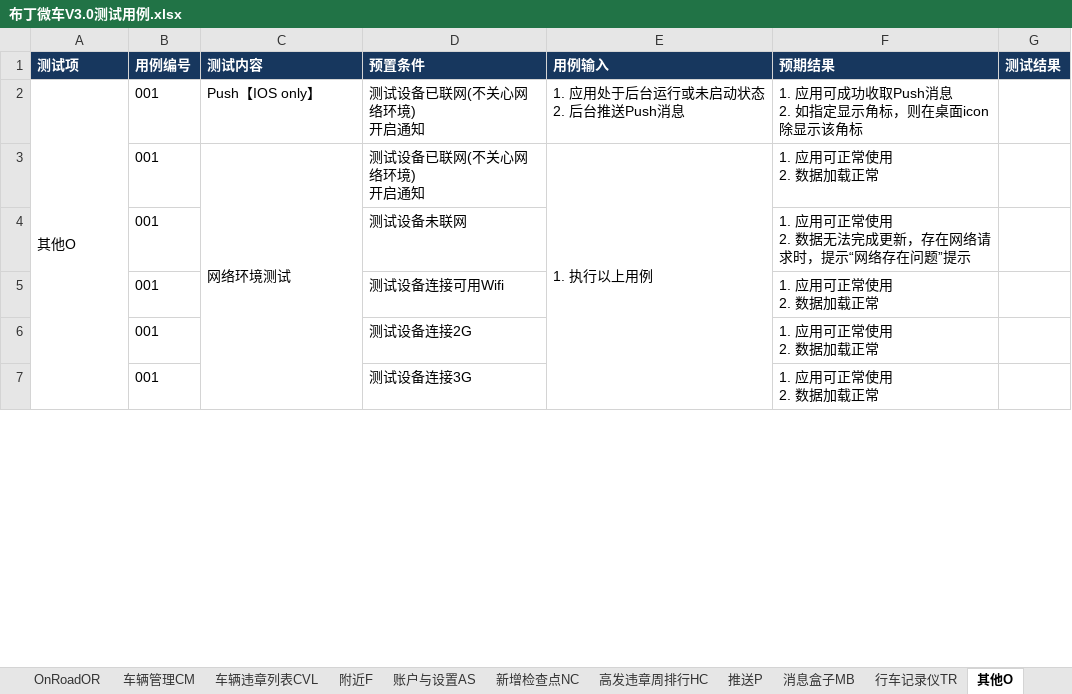
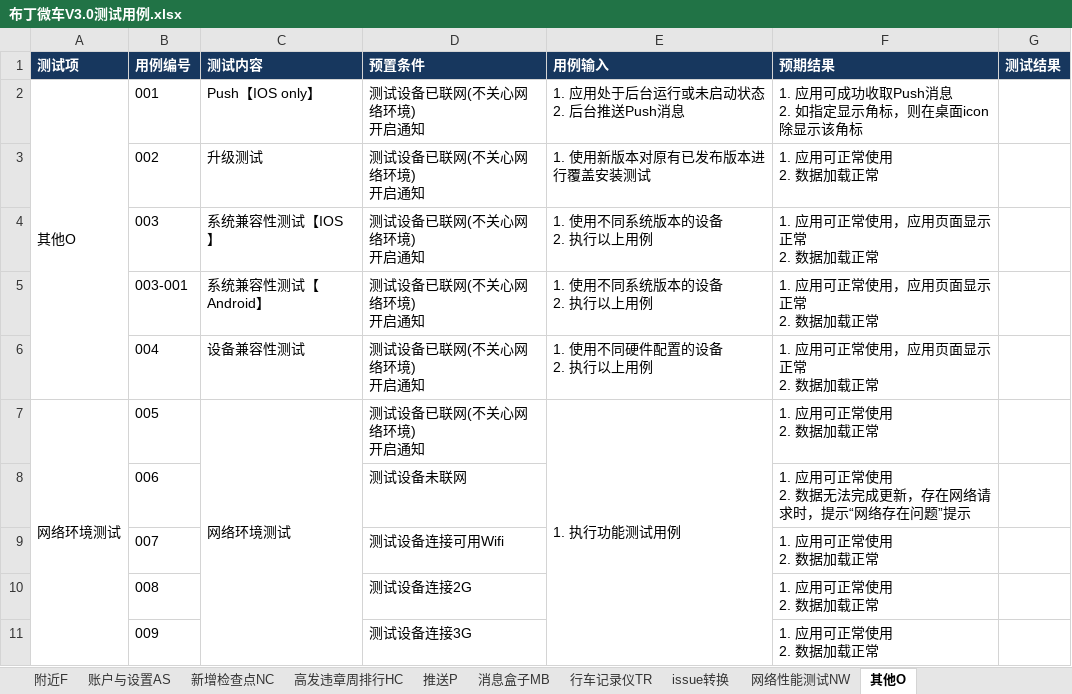
Before and after one commit to rwdxll/BudingTestCase, an Excel workbook: Buding_Secondary_TestCases/Weiche/布丁微车V3.0测试用例.xlsx, sheet 其他O, drawn as a sheet; only a part is shown; values as stored, in another font and other column widths than the file's, no borders; conditional formats not drawn; removed rows and columns are numbered as before the commit, all else as after; ↵ is a line break in a cell; the diff covers the shown part only; the diff names each change by its address in the sheet, - before the commit and + after, or states it on an @@ line.

```diff
--- a/Buding_Secondary_TestCases/Weiche/布丁微车V3.0测试用例.xlsx (sheet 其他O)
+++ b/Buding_Secondary_TestCases/Weiche/布丁微车V3.0测试用例.xlsx (sheet 其他O)
+sheet tab: issue转换
+sheet tab: 网络性能测试NW
-A2:A11 merged
+A2:A6 merged
+row 3:  | 002 | 升级测试 | 测试设备已联网(不关心网络环境) ↵ 开启通知 | 1. 使用新版本对原有已发布版本进行覆盖安装测试 | 1. 应用可正常使用 ↵ 2. 数据加载正常
+row 4:  | 003 | 系统兼容性测试【IOS】 | 测试设备已联网(不关心网络环境) ↵ 开启通知 | 1. 使用不同系统版本的设备 ↵ 2. 执行以上用例 | 1. 应用可正常使用，应用页面显示正常 ↵ 2. 数据加载正常
+row 5:  | 003-001 | 系统兼容性测试【Android】 | 测试设备已联网(不关心网络环境) ↵ 开启通知 | 1. 使用不同系统版本的设备 ↵ 2. 执行以上用例 | 1. 应用可正常使用，应用页面显示正常 ↵ 2. 数据加载正常
+row 6:  | 004 | 设备兼容性测试 | 测试设备已联网(不关心网络环境) ↵ 开启通知 | 1. 使用不同硬件配置的设备 ↵ 2. 执行以上用例 | 1. 应用可正常使用，应用页面显示正常 ↵ 2. 数据加载正常
-A7 (测试项): (empty)
+A7 (测试项): 网络环境测试
+A7:A18 merged
-B7 (用例编号): 001
+B7 (用例编号): 005
-E7 (用例输入): 1. 执行以上用例
+E7 (用例输入): 1. 执行功能测试用例
-B8 (用例编号): 001
+B8 (用例编号): 006
-B9 (用例编号): 001
+B9 (用例编号): 007
-B10 (用例编号): 001
+B10 (用例编号): 008
-B11 (用例编号): 001
+B11 (用例编号): 009
```
Also changed, not shown: 6 added rows, 3 removed rows and 1 edited cell elsewhere in this sheet, sheet changelog, sheet OnRoadOR, charts or pictures.
